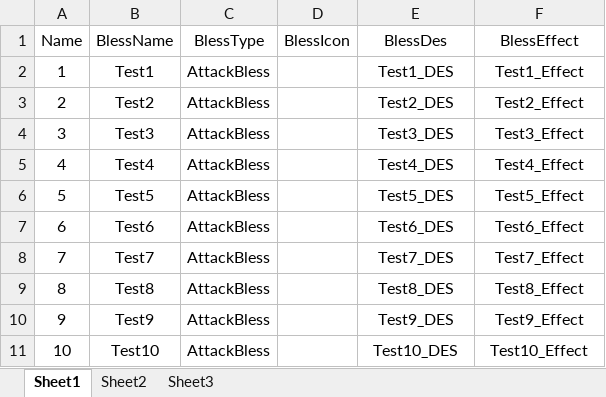
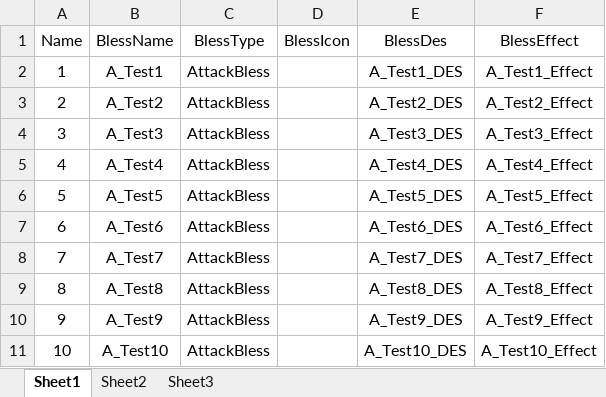
Before and after one commit to weifuwulin2/ACT_Roguelike, an Excel workbook: Excel/ExcelData/AttackBless.xlsx, sheet Sheet1, drawn as a sheet; only a part is shown; values as stored, in another font and other column widths than the file's, no borders; the diff covers the shown part only; the diff names each change by its address in the sheet, - before the commit and + after, or states it on an @@ line.

```diff
--- a/Excel/ExcelData/AttackBless.xlsx (sheet Sheet1)
+++ b/Excel/ExcelData/AttackBless.xlsx (sheet Sheet1)
-B2 (BlessName): Test1
+B2 (BlessName): A_Test1
-E2 (BlessDes): Test1_DES
+E2 (BlessDes): A_Test1_DES
-F2 (BlessEffect): Test1_Effect
+F2 (BlessEffect): A_Test1_Effect
-B3 (BlessName): Test2
+B3 (BlessName): A_Test2
-E3 (BlessDes): Test2_DES
+E3 (BlessDes): A_Test2_DES
-F3 (BlessEffect): Test2_Effect
+F3 (BlessEffect): A_Test2_Effect
-B4 (BlessName): Test3
+B4 (BlessName): A_Test3
-E4 (BlessDes): Test3_DES
+E4 (BlessDes): A_Test3_DES
-F4 (BlessEffect): Test3_Effect
+F4 (BlessEffect): A_Test3_Effect
-B5 (BlessName): Test4
+B5 (BlessName): A_Test4
-E5 (BlessDes): Test4_DES
+E5 (BlessDes): A_Test4_DES
-F5 (BlessEffect): Test4_Effect
+F5 (BlessEffect): A_Test4_Effect
-B6 (BlessName): Test5
+B6 (BlessName): A_Test5
-E6 (BlessDes): Test5_DES
+E6 (BlessDes): A_Test5_DES
-F6 (BlessEffect): Test5_Effect
+F6 (BlessEffect): A_Test5_Effect
-B7 (BlessName): Test6
+B7 (BlessName): A_Test6
-E7 (BlessDes): Test6_DES
+E7 (BlessDes): A_Test6_DES
-F7 (BlessEffect): Test6_Effect
+F7 (BlessEffect): A_Test6_Effect
-B8 (BlessName): Test7
+B8 (BlessName): A_Test7
-E8 (BlessDes): Test7_DES
+E8 (BlessDes): A_Test7_DES
-F8 (BlessEffect): Test7_Effect
+F8 (BlessEffect): A_Test7_Effect
-B9 (BlessName): Test8
+B9 (BlessName): A_Test8
-E9 (BlessDes): Test8_DES
+E9 (BlessDes): A_Test8_DES
-F9 (BlessEffect): Test8_Effect
+F9 (BlessEffect): A_Test8_Effect
-B10 (BlessName): Test9
+B10 (BlessName): A_Test9
-E10 (BlessDes): Test9_DES
+E10 (BlessDes): A_Test9_DES
-F10 (BlessEffect): Test9_Effect
+F10 (BlessEffect): A_Test9_Effect
-B11 (BlessName): Test10
+B11 (BlessName): A_Test10
-E11 (BlessDes): Test10_DES
+E11 (BlessDes): A_Test10_DES
-F11 (BlessEffect): Test10_Effect
+F11 (BlessEffect): A_Test10_Effect
```
Also changed, not shown: 75 edited cells elsewhere in this sheet, 13 other files.
